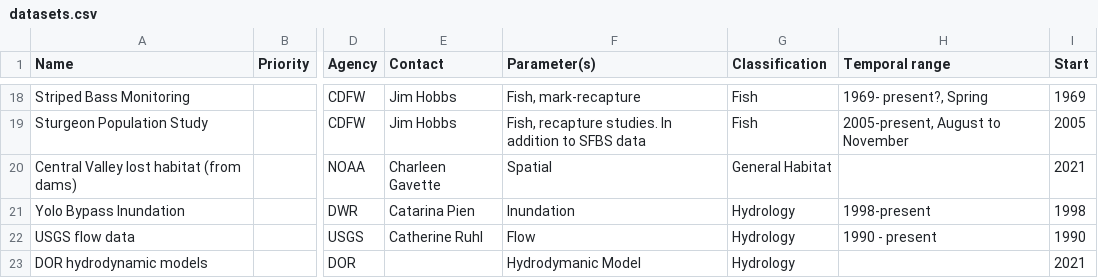
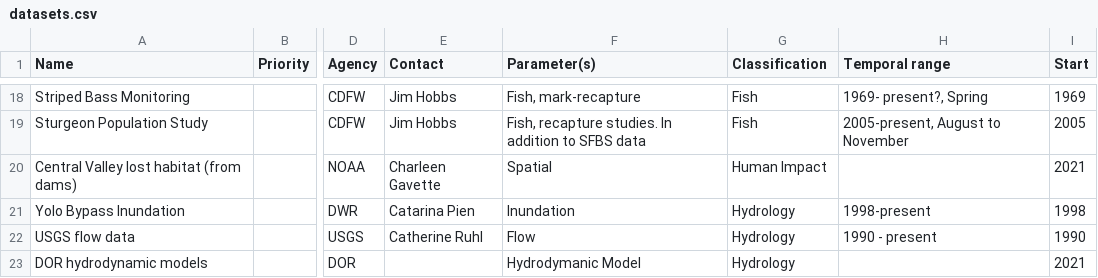
Before and after one commit to NCEAS/nceas-training, a CSV file: materials/data/datasets.csv, drawn as a sheet; only a part is shown, gaps mark what is left out; the diff names each change by its address in the sheet, - before the commit and + after, or states it on an @@ line.

```diff
--- a/materials/data/datasets.csv
+++ b/materials/data/datasets.csv
-G20 (Classification): General Habitat
+G20 (Classification): Human Impact
```
Also changed, not shown: 1 other file.
